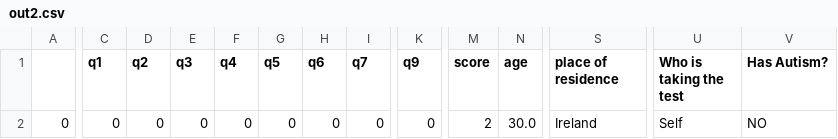
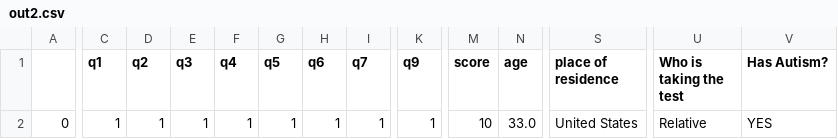
Before and after one commit to ritabratamaiti/ASD-ML-API, a CSV file: out2.csv, drawn as a sheet; only a part is shown, gaps mark what is left out; the diff names each change by its address in the sheet, - before the commit and + after, or states it on an @@ line.

```diff
--- a/out2.csv
+++ b/out2.csv
-C2 (q1): 0
+C2 (q1): 1
-D2 (q2): 0
+D2 (q2): 1
-E2 (q3): 0
+E2 (q3): 1
-F2 (q4): 0
+F2 (q4): 1
-G2 (q5): 0
+G2 (q5): 1
-H2 (q6): 0
+H2 (q6): 1
-I2 (q7): 0
+I2 (q7): 1
-K2 (q9): 0
+K2 (q9): 1
-M2 (score): 2
+M2 (score): 10
-N2 (age): 30.0
+N2 (age): 33.0
-S2 (place of residence): Ireland
+S2 (place of residence): United States
-U2 (Who is taking the test): Self
+U2 (Who is taking the test): Relative
-V2 (Has Autism?): NO
+V2 (Has Autism?): YES
```
Also changed, not shown: newdata.csv, out.csv, 6 other files.
